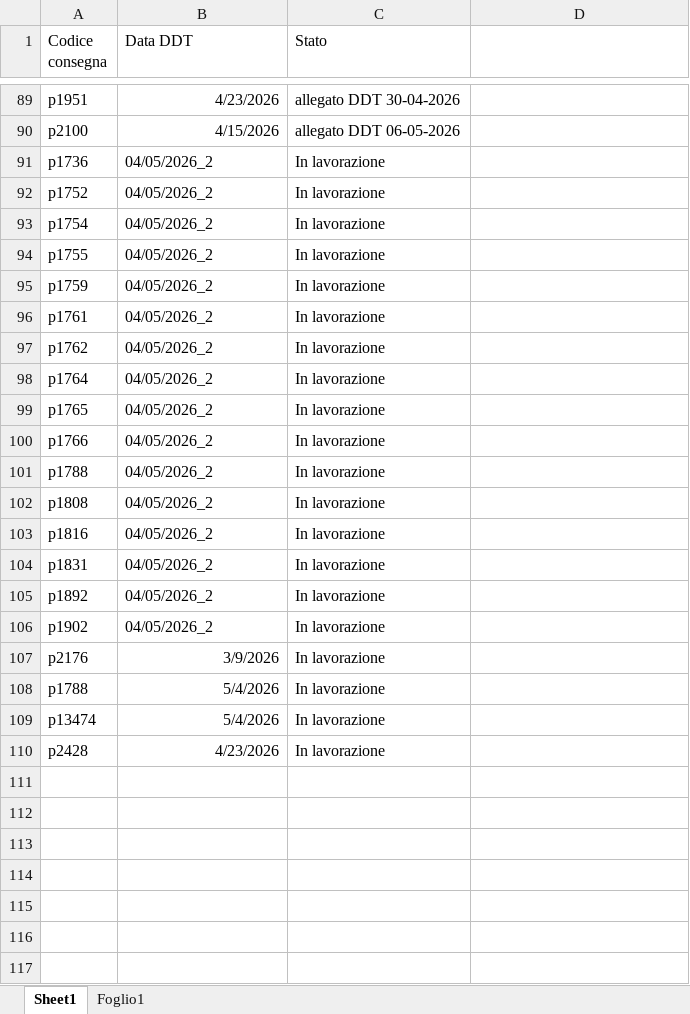
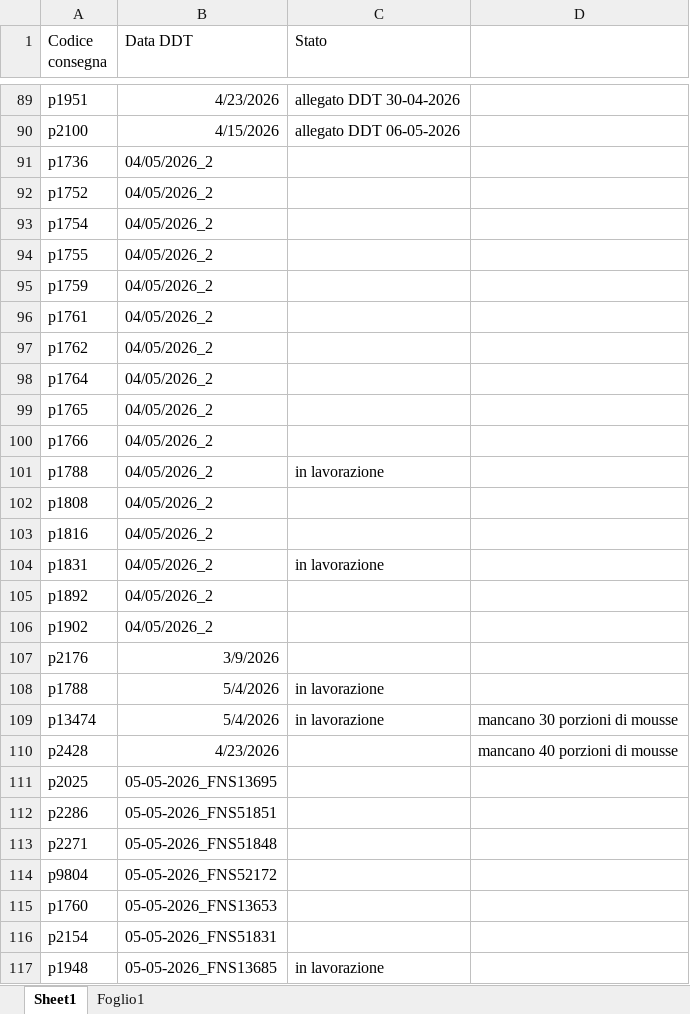
Before and after one commit to Diego-Stack-ai/AppLogSolution, an Excel workbook: AppLogSolutionLocale/dati/rientri_ddt.xlsx, sheet Sheet1, drawn as a sheet; only a part is shown, gaps mark what is left out; values as stored, in another font and other column widths than the file's, no borders; the diff covers the shown part only; the diff names each change by its address in the sheet, - before the commit and + after, or states it on an @@ line.

```diff
--- a/AppLogSolutionLocale/dati/rientri_ddt.xlsx (sheet Sheet1)
+++ b/AppLogSolutionLocale/dati/rientri_ddt.xlsx (sheet Sheet1)
-C91:C100 (Stato): In lavorazione
+C91:C100 (Stato): (empty)
-C101 (Stato): In lavorazione
+C101 (Stato): in lavorazione
-C102:C103 (Stato): In lavorazione
+C102:C103 (Stato): (empty)
-C104 (Stato): In lavorazione
+C104 (Stato): in lavorazione
-C105:C107 (Stato): In lavorazione
+C105:C107 (Stato): (empty)
-C108:C109 (Stato): In lavorazione
+C108:C109 (Stato): in lavorazione
-D109: (empty)
+D109: mancano 30 porzioni di mousse
-C110 (Stato): In lavorazione
+C110 (Stato): (empty)
-D110: (empty)
+D110: mancano 40 porzioni di mousse
+row 111: p2025 | 05-05-2026_FNS13695
+row 112: p2286 | 05-05-2026_FNS51851
+row 113: p2271 | 05-05-2026_FNS51848
+row 114: p9804 | 05-05-2026_FNS52172
+row 115: p1760 | 05-05-2026_FNS13653
+row 116: p2154 | 05-05-2026_FNS51831
+row 117: p1948 | 05-05-2026_FNS13685 | in lavorazione
```
Also changed, not shown: 10 added rows elsewhere in this sheet, 7 other files.
